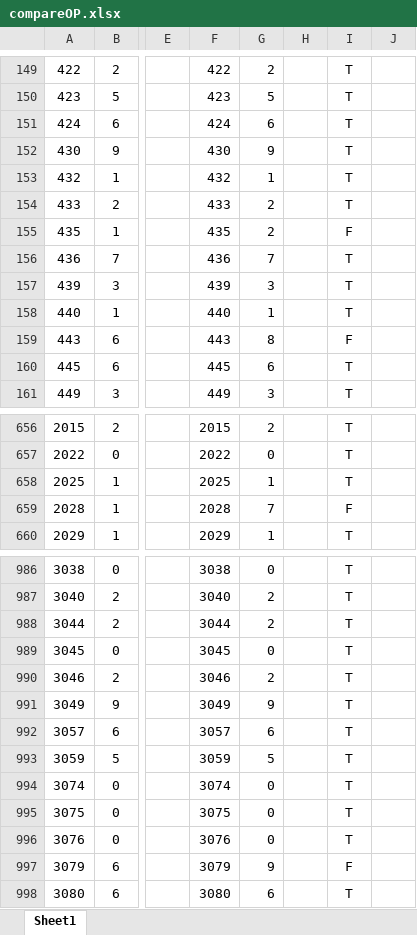
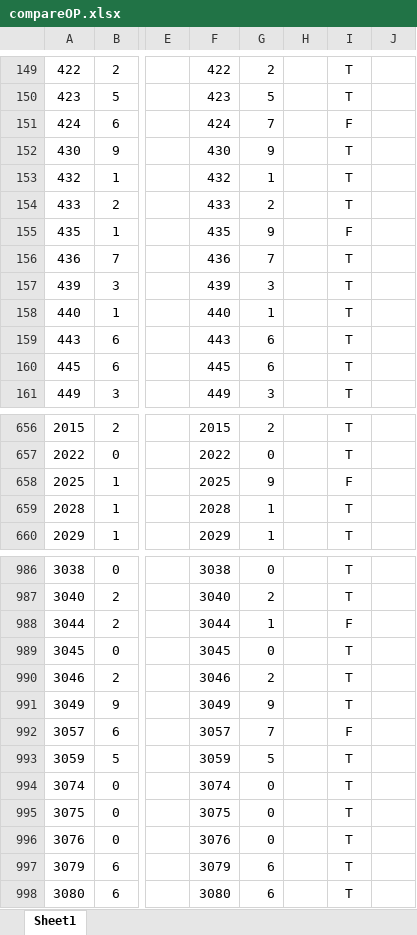
Before and after one commit to Jackxeid/Traffic-Sign-Recognition---ESP32-S3, an Excel workbook: compareOP.xlsx, sheet Sheet1, drawn as a sheet; only a part is shown, gaps mark what is left out; values as stored, in another font and other column widths than the file's, no borders; charts and pictures and conditional formats not drawn; the diff covers the shown part only; the diff names each change by its address in the sheet, - before the commit and + after, or states it on an @@ line.

```diff
--- a/compareOP.xlsx (sheet Sheet1)
+++ b/compareOP.xlsx (sheet Sheet1)
-G151: 6
+G151: 7
-I151: T
+I151: F
-G155: 2
+G155: 9
-G159: 8
+G159: 6
-I159: F
+I159: T
-G658: 1
+G658: 9
-I658: T
+I658: F
-G659: 7
+G659: 1
-I659: F
+I659: T
-G988: 2
+G988: 1
-I988: T
+I988: F
-G992: 6
+G992: 7
-I992: T
+I992: F
-G997: 9
+G997: 6
-I997: F
+I997: T
```
Also changed, not shown: 87 edited cells elsewhere in this sheet, 4 other files.
